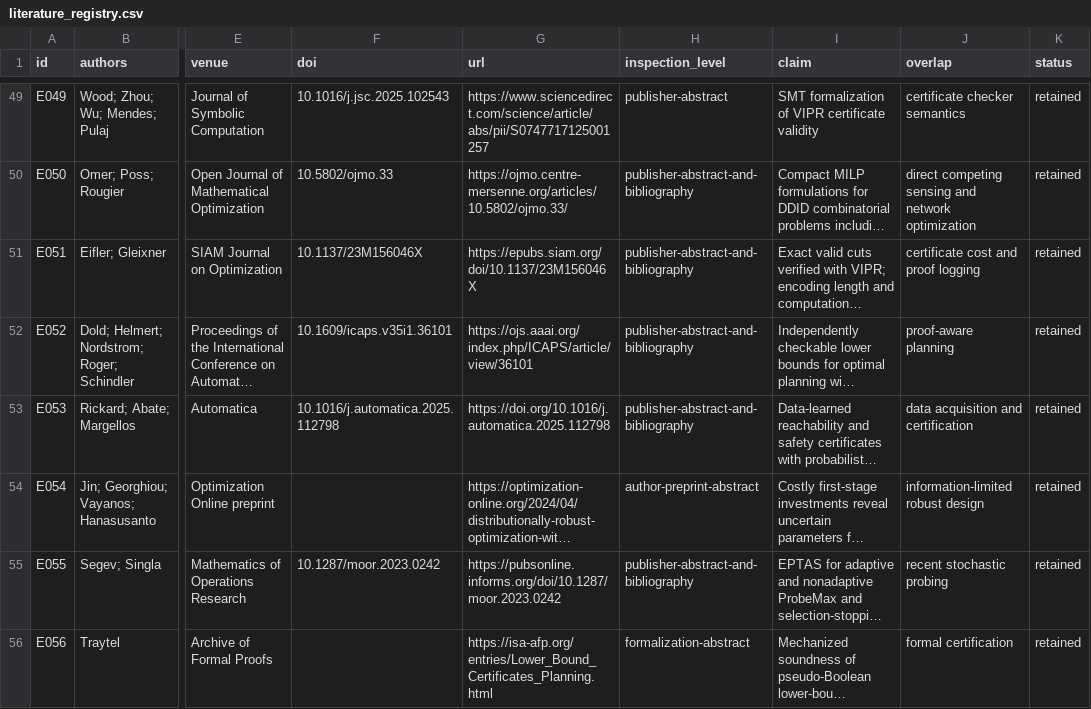
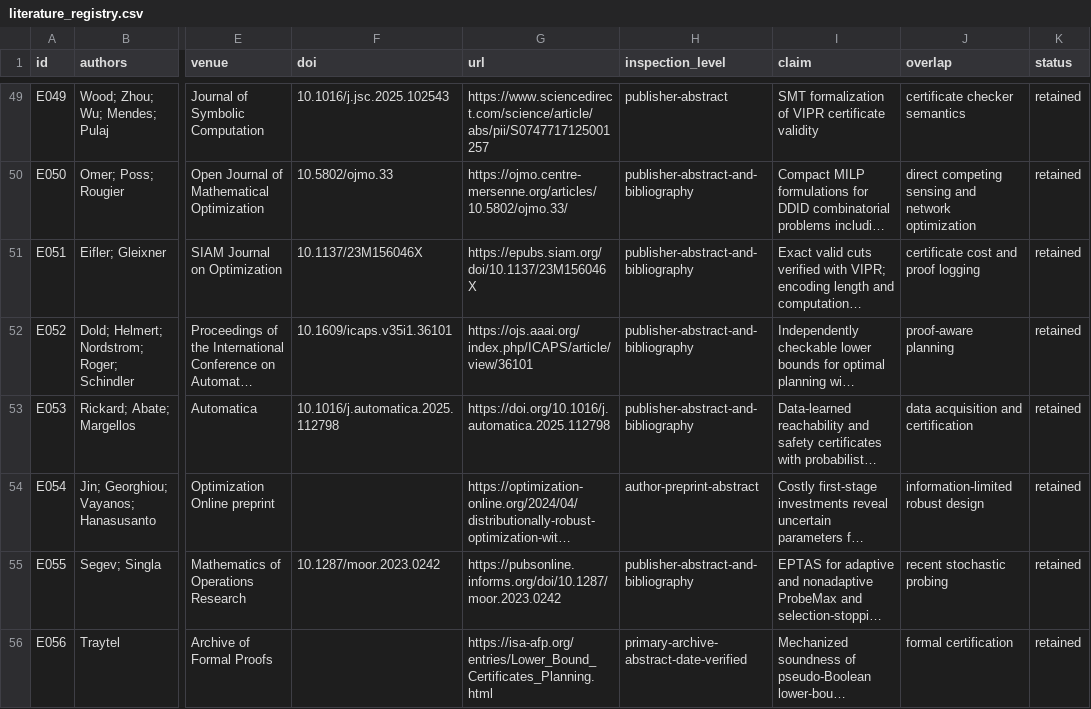
Before and after one commit to Arithmetic-Power-Geometry/Optimization, a CSV file: evidence/literature_registry.csv, drawn as a sheet; only a part is shown, gaps mark what is left out; long unchanged cells end in …; the diff names each change by its address in the sheet, - before the commit and + after, or states it on an @@ line.

Commit message:
Prompt 12: final audit and closure — evidence/literature_registry.csv

```diff
--- a/evidence/literature_registry.csv
+++ b/evidence/literature_registry.csv
-H56 (inspection_level): formalization-abstract
+H56 (inspection_level): primary-archive-abstract-date-verified
```
